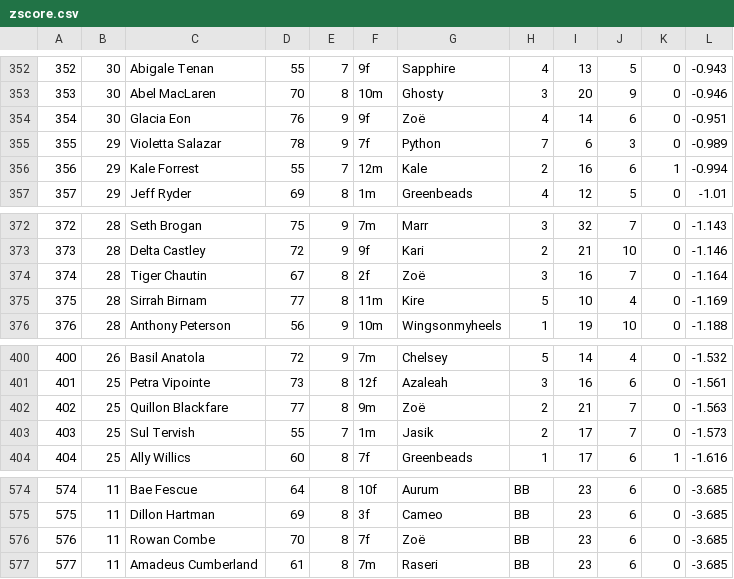
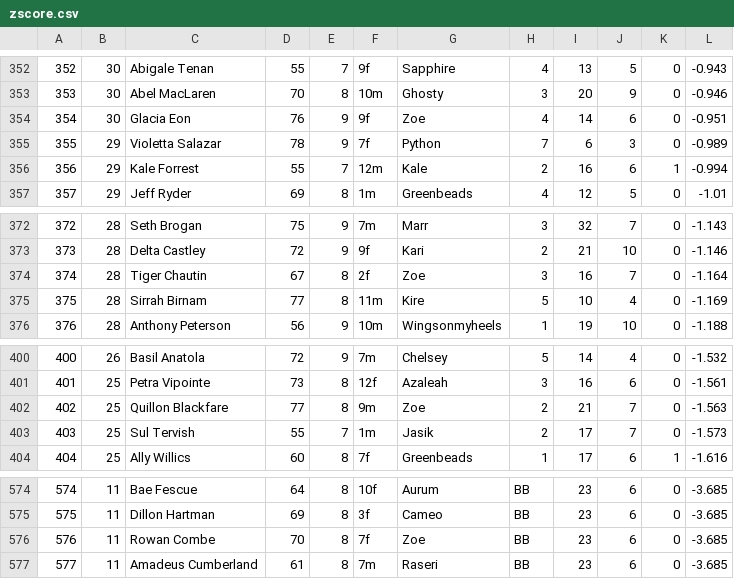
Before and after one commit to hg-rpg/10yr-zscore, a CSV file: zscore.csv, drawn as a sheet; only a part is shown, gaps mark what is left out; the diff covers the shown part only.

```diff
--- a/zscore.csv
+++ b/zscore.csv
@@ -353,3 +353,3 @@
 353,30,Abel MacLaren,70,8,10m,Ghosty,3,20,9,0,-0.946,,
-354,30,Glacia Eon,76,9,9f,Zoë,4,14,6,0,-0.951,,
+354,30,Glacia Eon,76,9,9f,Zoe,4,14,6,0,-0.951,,
 355,29,Violetta Salazar,78,9,7f,Python,7,6,3,0,-0.989,,
@@ -373,3 +373,3 @@
 373,28,Delta Castley,72,9,9f,Kari,2,21,10,0,-1.146,,
-374,28,Tiger Chautin,67,8,2f,Zoë,3,16,7,0,-1.164,,
+374,28,Tiger Chautin,67,8,2f,Zoe,3,16,7,0,-1.164,,
 375,28,Sirrah Birnam,77,8,11m,Kire,5,10,4,0,-1.169,,
@@ -401,3 +401,3 @@
 401,25,Petra Vipointe,73,8,12f,Azaleah,3,16,6,0,-1.561,,
-402,25,Quillon Blackfare,77,8,9m,Zoë,2,21,7,0,-1.563,,
+402,25,Quillon Blackfare,77,8,9m,Zoe,2,21,7,0,-1.563,,
 403,25,Sul Tervish,55,7,1m,Jasik,2,17,7,0,-1.573,,
@@ -575,3 +575,3 @@
 575,11,Dillon Hartman,69,8,3f,Cameo,BB,23,6,0,-3.685,,
-576,11,Rowan Combe,70,8,7f,Zoë,BB,23,6,0,-3.685,,
+576,11,Rowan Combe,70,8,7f,Zoe,BB,23,6,0,-3.685,,
 577,11,Amadeus Cumberland,61,8,7m,Raseri,BB,23,6,0,-3.685,,
```
Also changed, not shown: 5 edited cells elsewhere in this file, 9 other files.
